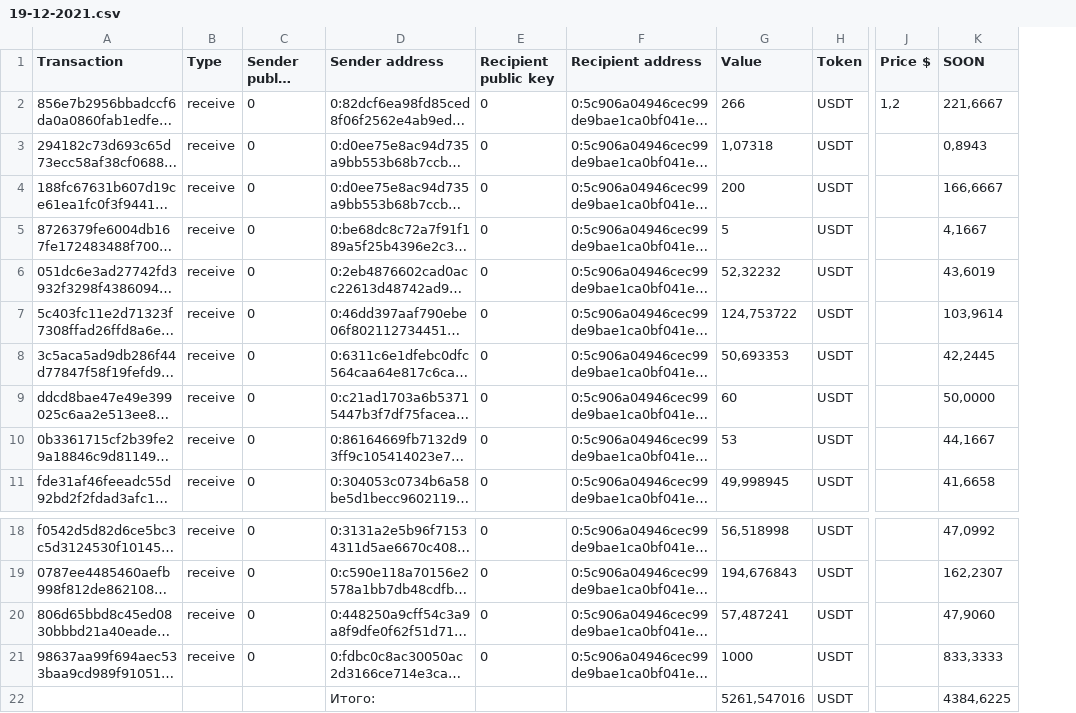
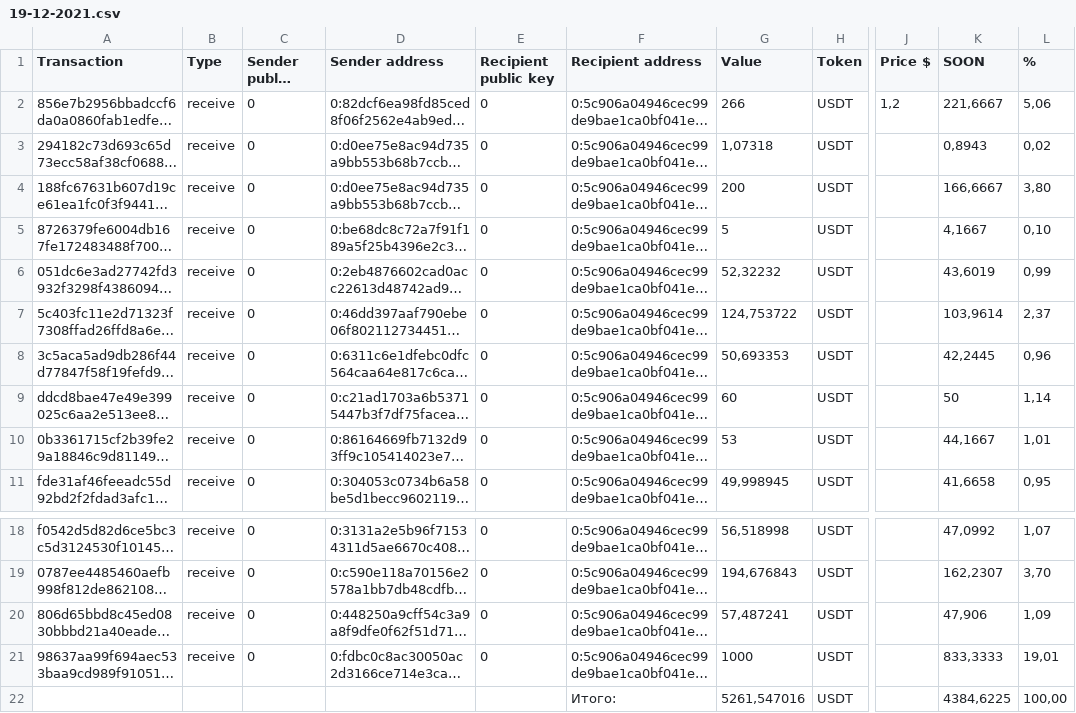
Before and after one commit to SOONTOKEN/soontoken.github.io, a CSV file: docs/19-12-2021.csv, drawn as a sheet; only a part is shown, gaps mark what is left out; long unchanged cells end in …; the diff names each change by its address in the sheet, - before the commit and + after, or states it on an @@ line.

```diff
--- a/docs/19-12-2021.csv
+++ b/docs/19-12-2021.csv
+column L (%), rows 2-11: 5,06 | 0,02 | 3,80 | 0,10 | 0,99 | 2,37 | 0,96 | 1,14 | 1,01 | 0,95; rows 18-22: 1,07 | 3,70 | 1,09 | 19,01 | 100,00
-K9 (SOON): 50,0000
+K9 (SOON): 50
-K20 (SOON): 47,9060
+K20 (SOON): 47,906
-D22 (Sender address): Итого:
+D22 (Sender address): (empty)
-F22 (Recipient address): (empty)
+F22 (Recipient address): Итого:
```
Also changed, not shown: docs/15-12-2021.csv, docs/16-12-2021.csv, 2 other files.
